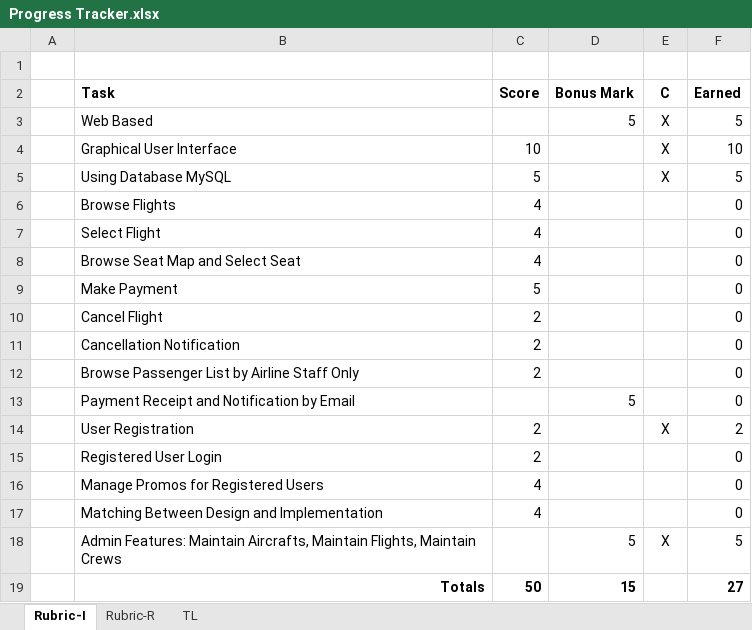
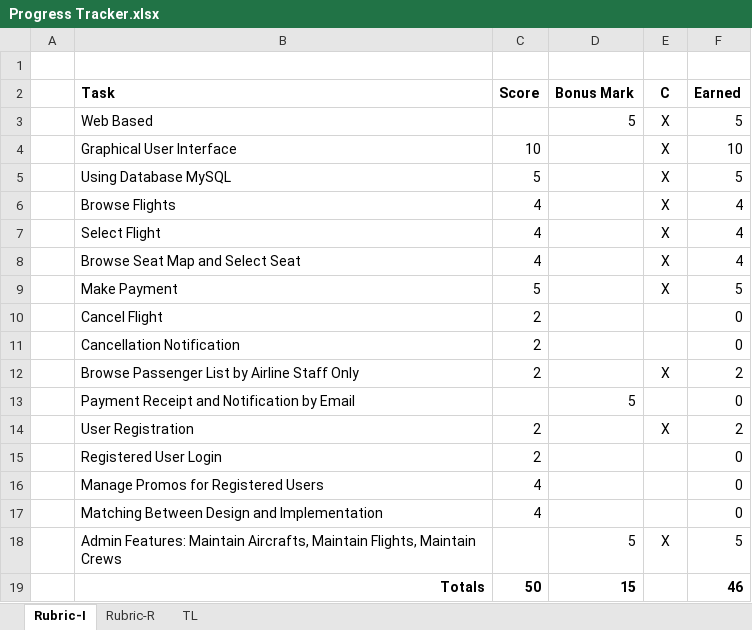
Before and after one commit to BogdanConstan/Flight-Reservation-Web-Application, an Excel workbook: Progress Tracker.xlsx, sheet Rubric-I, drawn as a sheet; values as stored, in another font and other column widths than the file's, no borders; the diff names each change by its address in the sheet, - before the commit and + after, or states it on an @@ line.

```diff
--- a/Progress Tracker.xlsx (sheet Rubric-I)
+++ b/Progress Tracker.xlsx (sheet Rubric-I)
-E6:E9 (C): (empty)
+E6:E9 (C): X
-F6:F8 (Earned): 0
+F6:F8 (Earned): 4
-F9 (Earned): 0
+F9 (Earned): 5
-E12 (C): (empty)
+E12 (C): X
-F12 (Earned): 0
+F12 (Earned): 2
-F19 (Earned): 27
+F19 (Earned): 46
```
Also changed, not shown: 6 other files.
